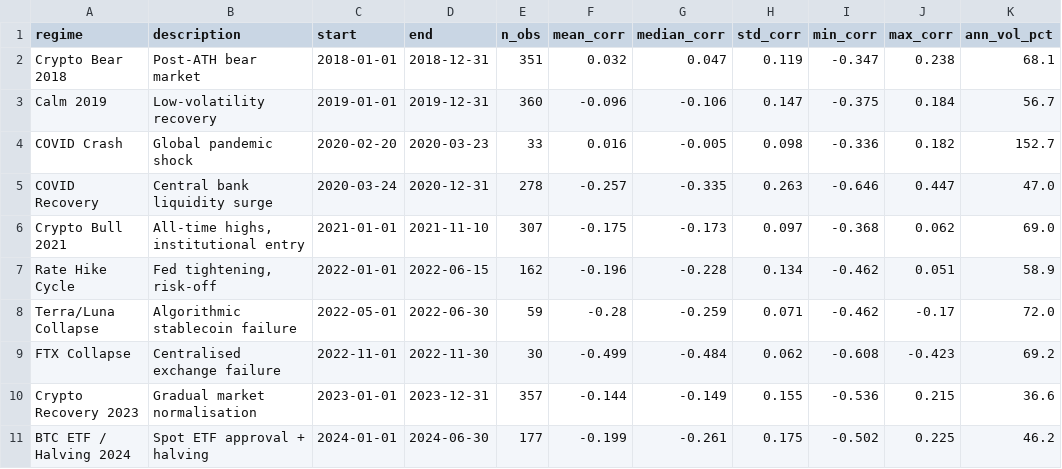
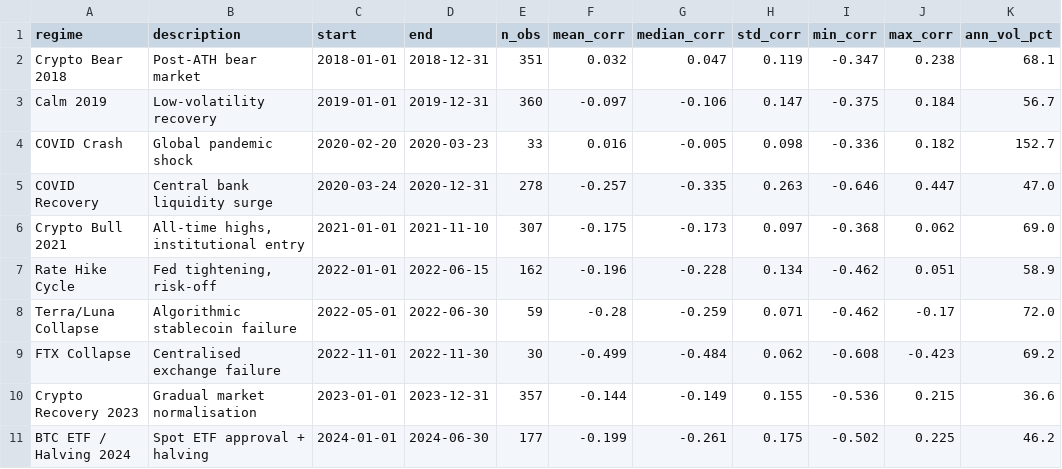
Before and after one commit to b0gdaan/master-thesis, a CSV file: outputs/regimes/regime_stats_BTCUSD_UUP_60d.csv, drawn as a sheet.

Commit message:
Sync: fresh pipeline outputs, correct website design, fix title page
Website:
- Apply Space Grotesk redesign with verified data (3,053 obs, 192 evals)
- Fix photo path: figures/photo.jpg -> photo.jpg (was broken on GitHub Pages)
- All metrics/translations correct (RU/SR, LinkedIn b0gdaan)

Thesis:
- Fix university name on title page: Универзитета -> Универзитет (nominative)
- Recompile PDF (73 pages, 8449644 bytes)

Pipeline outputs (fresh run 2026-05-20):
- All 7 notebooks re-executed (7/7 OK)
- Updated figures and regime outputs
- New figure: mz_beta_deviation.png

```diff
--- a/outputs/regimes/regime_stats_BTCUSD_UUP_60d.csv
+++ b/outputs/regimes/regime_stats_BTCUSD_UUP_60d.csv
@@ -2,3 +2,3 @@ regime,description,start,end,n_obs,mean_corr,median_corr,std_corr,min_corr,max_c
 Crypto Bear 2018,Post-ATH bear market,2018-01-01,2018-12-31,351,0.032,0.047,0.119,-0.347,0.238,68.1
-Calm 2019,Low-volatility recovery,2019-01-01,2019-12-31,360,-0.096,-0.106,0.147,-0.375,0.184,56.7
+Calm 2019,Low-volatility recovery,2019-01-01,2019-12-31,360,-0.097,-0.106,0.147,-0.375,0.184,56.7
 COVID Crash,Global pandemic shock,2020-02-20,2020-03-23,33,0.016,-0.005,0.098,-0.336,0.182,152.7
```
Also changed, not shown: 25 other files.
